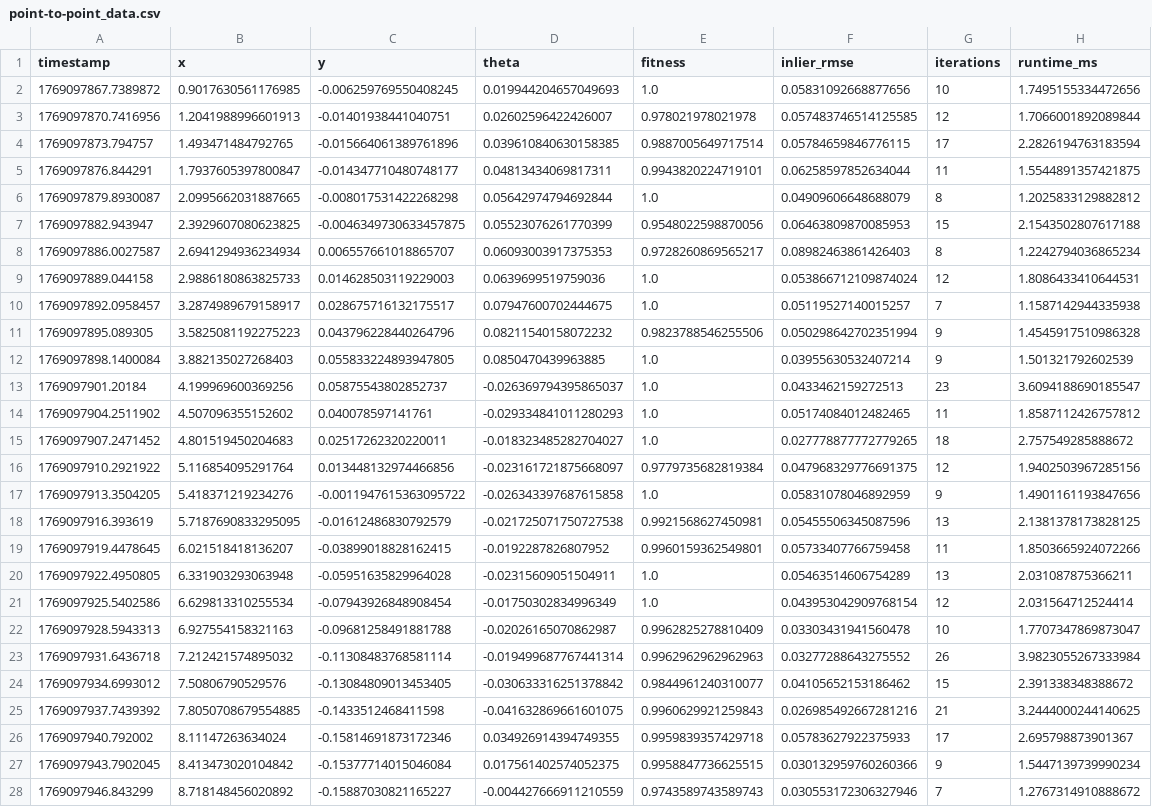
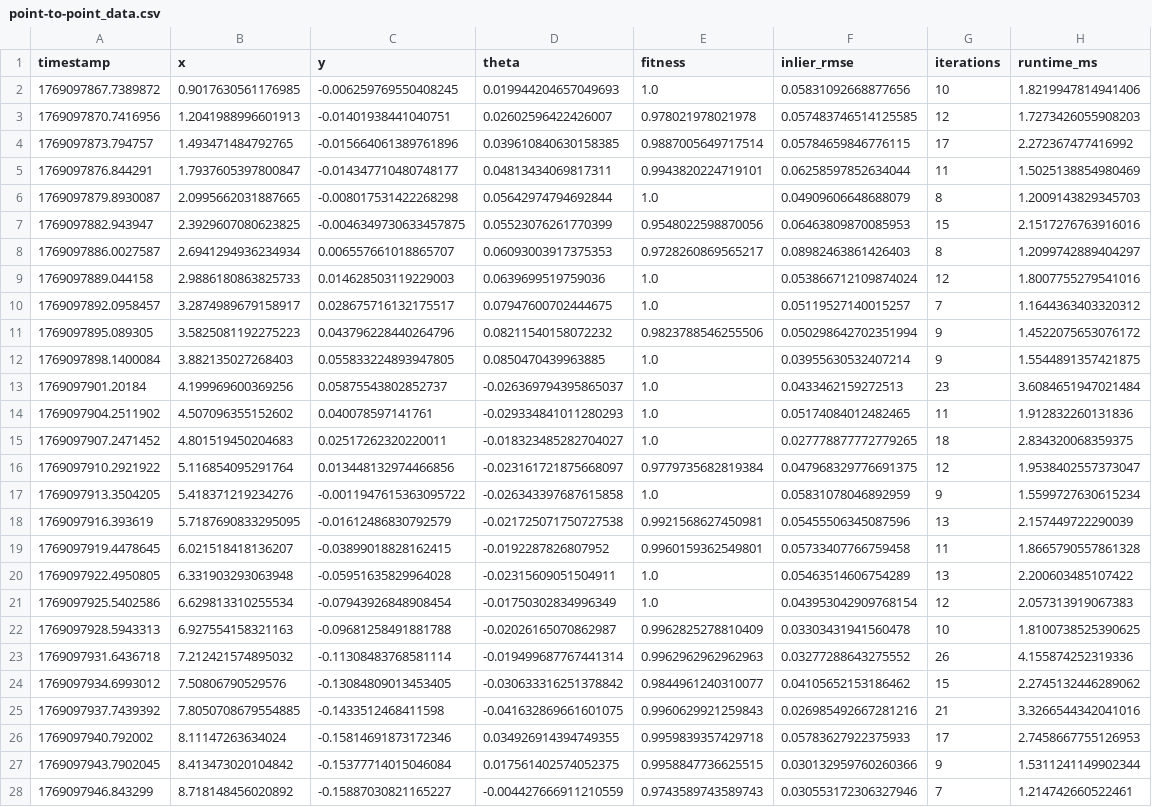
Before and after one commit to pboon09/FRA532-Autonomous-Mobile-Robot, a CSV file: part2_icp_refine/figures/seq00/csv/point-to-point_data.csv, drawn as a sheet; only a part is shown; the diff covers the shown part only; the diff names each change by its address in the sheet, - before the commit and + after, or states it on an @@ line.

```diff
--- a/part2_icp_refine/figures/seq00/csv/point-to-point_data.csv
+++ b/part2_icp_refine/figures/seq00/csv/point-to-point_data.csv
-H2 (runtime_ms): 1.7495155334472656
+H2 (runtime_ms): 1.8219947814941406
-H3 (runtime_ms): 1.7066001892089844
+H3 (runtime_ms): 1.7273426055908203
-H4 (runtime_ms): 2.2826194763183594
+H4 (runtime_ms): 2.272367477416992
-H5 (runtime_ms): 1.5544891357421875
+H5 (runtime_ms): 1.5025138854980469
-H6 (runtime_ms): 1.2025833129882812
+H6 (runtime_ms): 1.2009143829345703
-H7 (runtime_ms): 2.1543502807617188
+H7 (runtime_ms): 2.1517276763916016
-H8 (runtime_ms): 1.2242794036865234
+H8 (runtime_ms): 1.2099742889404297
-H9 (runtime_ms): 1.8086433410644531
+H9 (runtime_ms): 1.8007755279541016
-H10 (runtime_ms): 1.1587142944335938
+H10 (runtime_ms): 1.1644363403320312
-H11 (runtime_ms): 1.4545917510986328
+H11 (runtime_ms): 1.4522075653076172
-H12 (runtime_ms): 1.501321792602539
+H12 (runtime_ms): 1.5544891357421875
-H13 (runtime_ms): 3.6094188690185547
+H13 (runtime_ms): 3.6084651947021484
-H14 (runtime_ms): 1.8587112426757812
+H14 (runtime_ms): 1.912832260131836
-H15 (runtime_ms): 2.757549285888672
+H15 (runtime_ms): 2.834320068359375
-H16 (runtime_ms): 1.9402503967285156
+H16 (runtime_ms): 1.9538402557373047
-H17 (runtime_ms): 1.4901161193847656
+H17 (runtime_ms): 1.5599727630615234
-H18 (runtime_ms): 2.1381378173828125
+H18 (runtime_ms): 2.157449722290039
-H19 (runtime_ms): 1.8503665924072266
+H19 (runtime_ms): 1.8665790557861328
-H20 (runtime_ms): 2.031087875366211
+H20 (runtime_ms): 2.200603485107422
-H21 (runtime_ms): 2.031564712524414
+H21 (runtime_ms): 2.057313919067383
-H22 (runtime_ms): 1.7707347869873047
+H22 (runtime_ms): 1.8100738525390625
-H23 (runtime_ms): 3.9823055267333984
+H23 (runtime_ms): 4.155874252319336
-H24 (runtime_ms): 2.391338348388672
+H24 (runtime_ms): 2.2745132446289062
-H25 (runtime_ms): 3.2444000244140625
+H25 (runtime_ms): 3.3266544342041016
-H26 (runtime_ms): 2.695798873901367
+H26 (runtime_ms): 2.7458667755126953
-H27 (runtime_ms): 1.5447139739990234
+H27 (runtime_ms): 1.5311241149902344
-H28 (runtime_ms): 1.2767314910888672
+H28 (runtime_ms): 1.214742660522461
```
Also changed, not shown: 165 edited cells elsewhere in this file, part2_icp_refine/figures/seq01/csv/point-to-point_data.csv, part2_icp_refine/figures/seq02/csv/point-to-point_data.csv, 21 other files.
